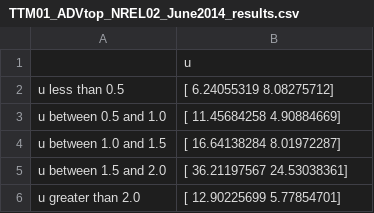
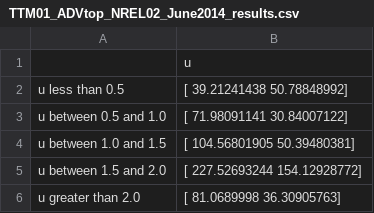
Before and after one commit to lillieogden/spectral_fitting, a CSV file: csv_files/TTM01_ADVtop_NREL02_June2014_results.csv, drawn as a sheet.

```diff
--- a/csv_files/TTM01_ADVtop_NREL02_June2014_results.csv
+++ b/csv_files/TTM01_ADVtop_NREL02_June2014_results.csv
@@ -1,6 +1,6 @@
 ,u
- u less than 0.5 ,[ 6.24055319  8.08275712]
- u between 0.5 and 1.0 ,[ 11.45684258   4.90884669]
- u between 1.0 and 1.5 ,[ 16.64138284   8.01972287]
- u between 1.5 and 2.0 ,[ 36.21197567  24.53038361]
- u greater than 2.0 ,[ 12.90225699   5.77854701]
+ u less than 0.5 ,[ 39.21241438  50.78848992]
+ u between 0.5 and 1.0 ,[ 71.98091141  30.84007122]
+ u between 1.0 and 1.5 ,[ 104.56801905   50.39480381]
+ u between 1.5 and 2.0 ,[ 227.52693244  154.12928772]
+ u greater than 2.0 ,[ 81.0689998   36.30905763]
```
Also changed, not shown: csv_files/TTM01_ADVbottom_NREL01_June2014_results.csv, csv_files/TTM01b_ADVbottom_NREL01_June2014_results.csv, 28 other files.
